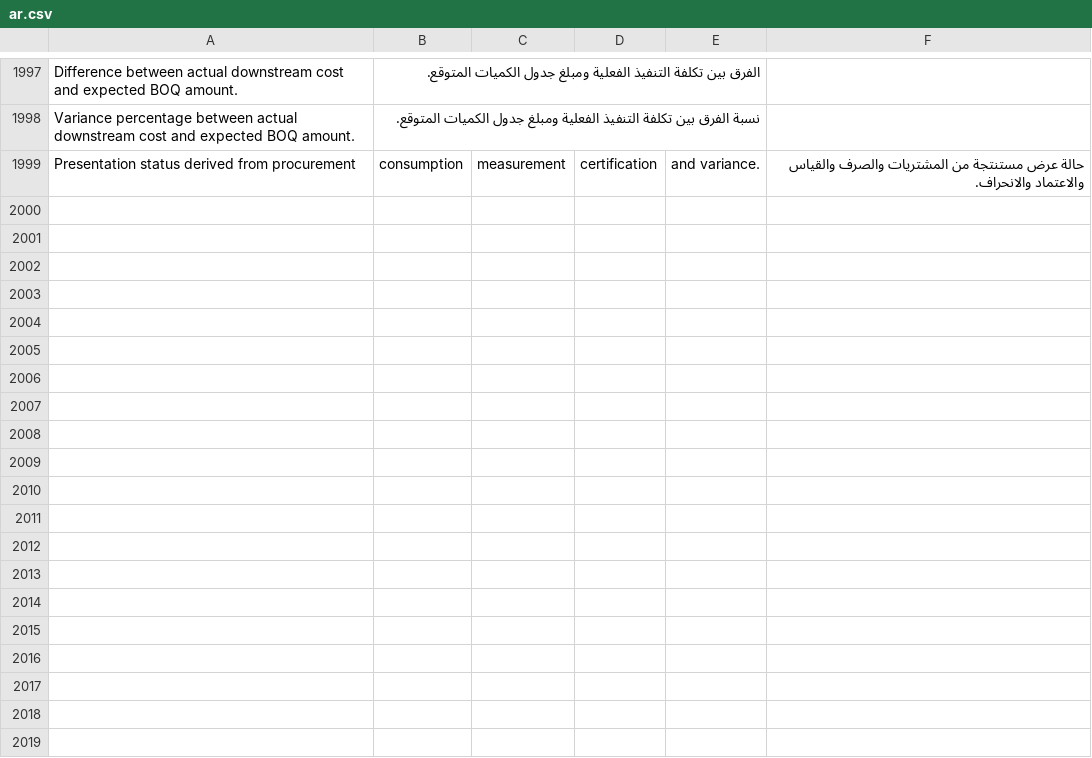
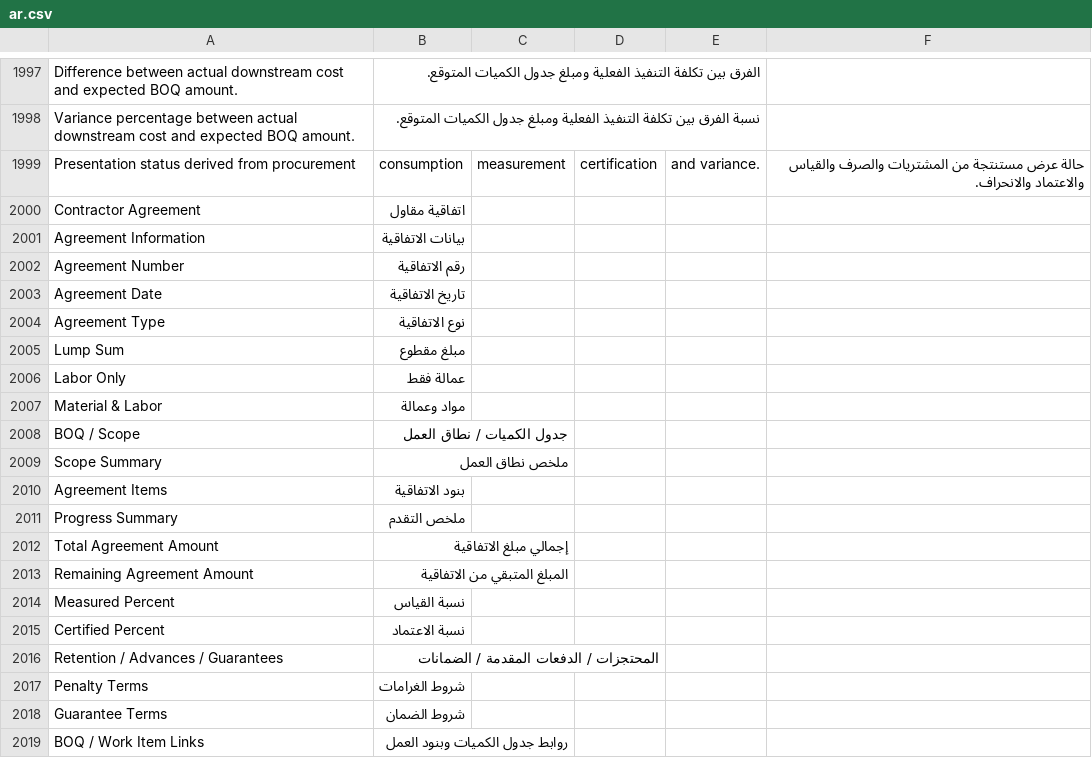
Before and after one commit to alaalsalam/Construct-erpnext, a CSV file: construct_erpnext/translations/ar.csv, drawn as a sheet; only a part is shown, gaps mark what is left out; the diff covers the shown part only; the diff names each change by its address in the sheet, - before the commit and + after, or states it on an @@ line.

Commit message:
feat: add contractor agreements linked to BOQ work items and IPC

```diff
--- a/construct_erpnext/translations/ar.csv
+++ b/construct_erpnext/translations/ar.csv
+row 2000: Contractor Agreement | اتفاقية مقاول
+row 2001: Agreement Information | بيانات الاتفاقية
+row 2002: Agreement Number | رقم الاتفاقية
+row 2003: Agreement Date | تاريخ الاتفاقية
+row 2004: Agreement Type | نوع الاتفاقية
+row 2005: Lump Sum | مبلغ مقطوع
+row 2006: Labor Only | عمالة فقط
+row 2007: Material & Labor | مواد وعمالة
+row 2008: BOQ / Scope | جدول الكميات / نطاق العمل
+row 2009: Scope Summary | ملخص نطاق العمل
+row 2010: Agreement Items | بنود الاتفاقية
+row 2011: Progress Summary | ملخص التقدم
+row 2012: Total Agreement Amount | إجمالي مبلغ الاتفاقية
+row 2013: Remaining Agreement Amount | المبلغ المتبقي من الاتفاقية
+row 2014: Measured Percent | نسبة القياس
+row 2015: Certified Percent | نسبة الاعتماد
+row 2016: Retention / Advances / Guarantees | المحتجزات / الدفعات المقدمة / الضمانات
+row 2017: Penalty Terms | شروط الغرامات
+row 2018: Guarantee Terms | شروط الضمان
+row 2019: BOQ / Work Item Links | روابط جدول الكميات وبنود العمل
```
Also changed, not shown: 30 added rows elsewhere in this file, 52 other files.
